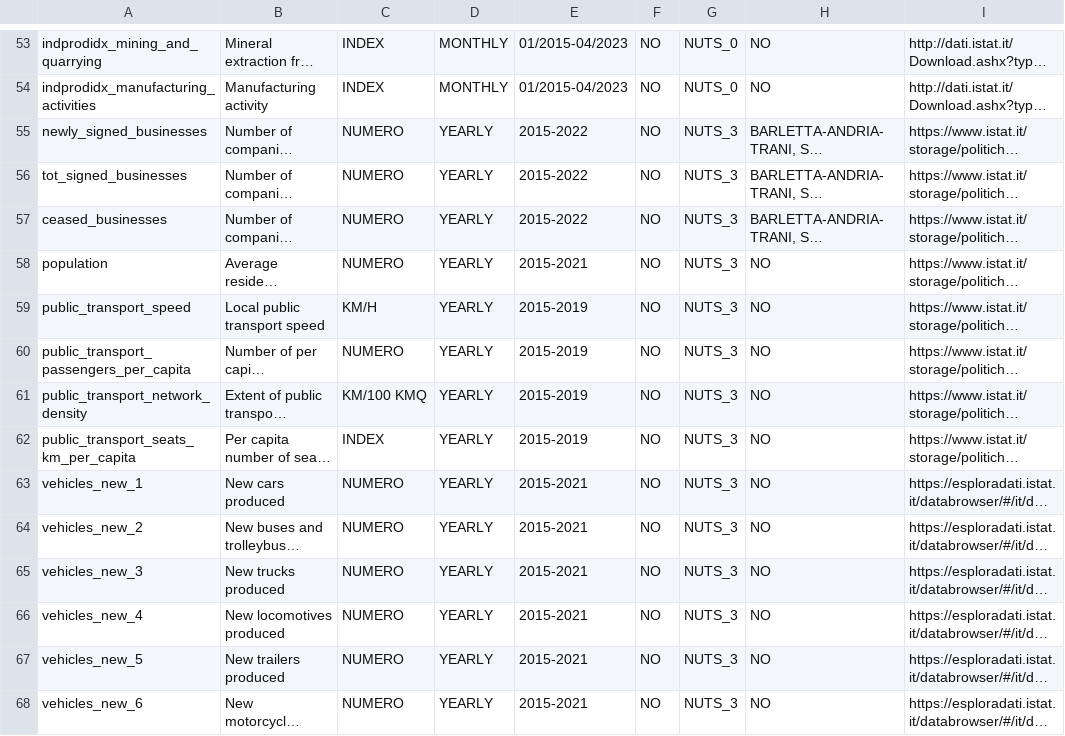
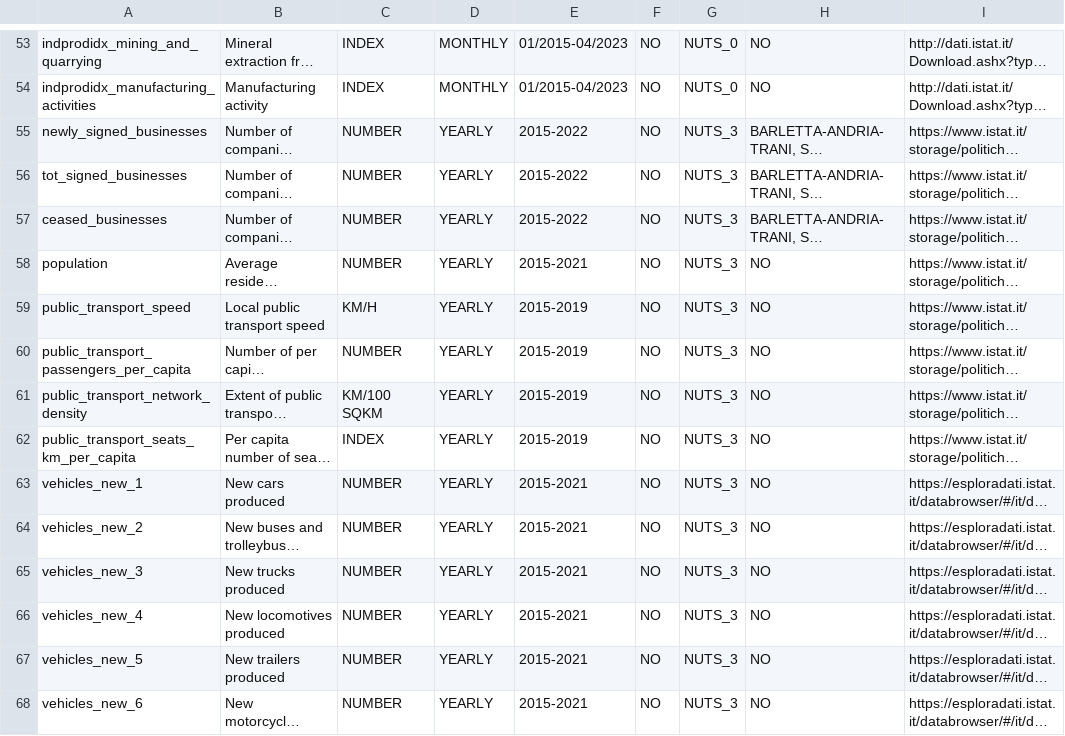
Before and after one commit to ale-ch/it-fuel-dashboard, a CSV file: metadata.csv, drawn as a sheet; only a part is shown, gaps mark what is left out; long unchanged cells end in …; the diff covers the shown part only; the diff names each change by its address in the sheet, - before the commit and + after, or states it on an @@ line.

Commit message:
Update metadata.csv

```diff
--- a/metadata.csv
+++ b/metadata.csv
-C55:C58: NUMERO
+C55:C58: NUMBER
-C60: NUMERO
+C60: NUMBER
-C61: KM/100 KMQ
+C61: KM/100 SQKM
-C63:C68: NUMERO
+C63:C68: NUMBER
```
Also changed, not shown: 52 edited cells elsewhere in this file.
